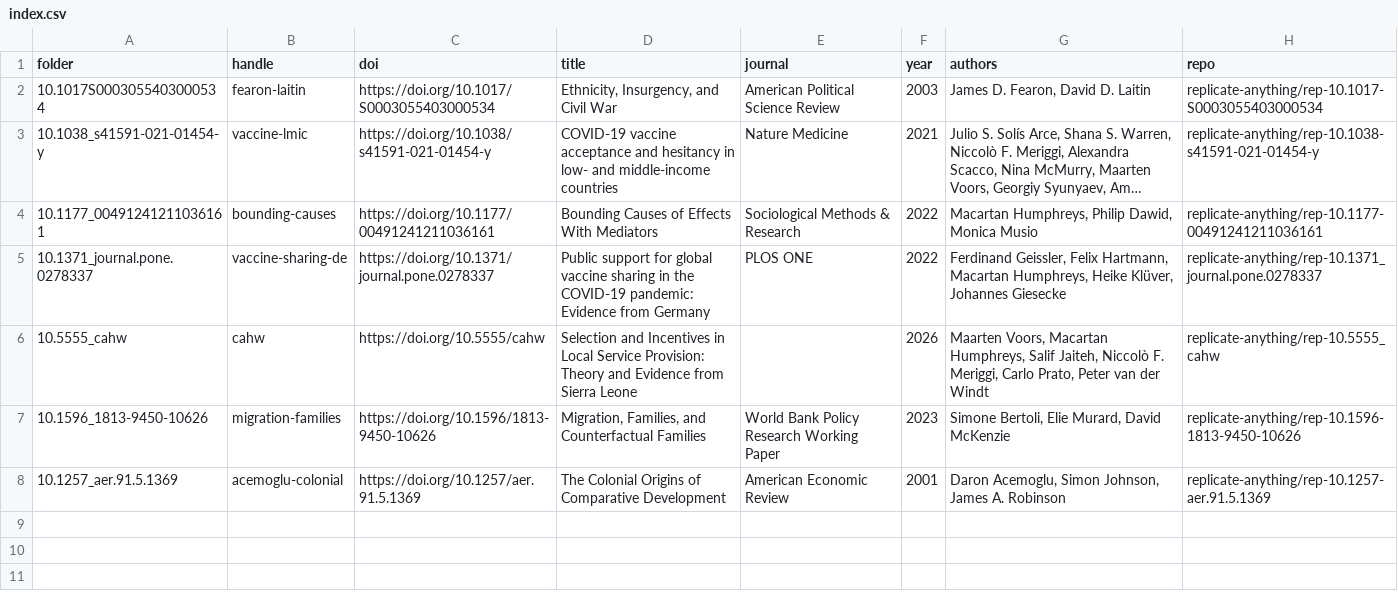
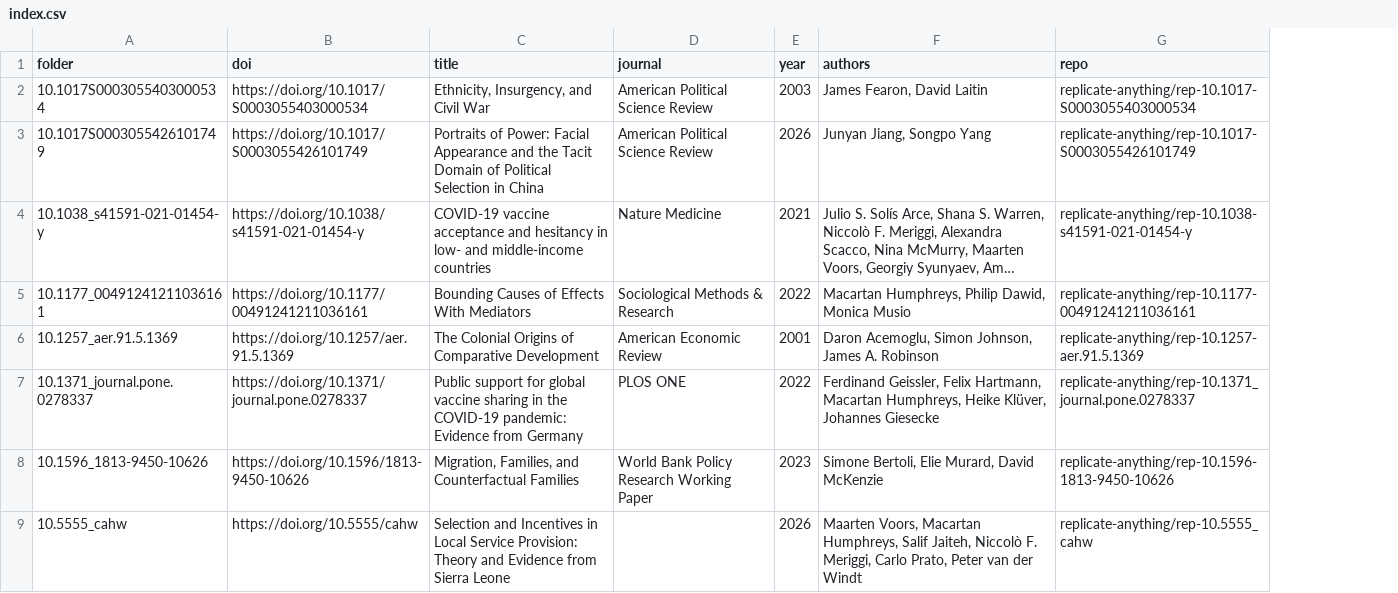
Before and after one commit to replicate-anything/registry, a CSV file: index.csv, drawn as a sheet; long unchanged cells end in …; removed rows and columns are numbered as before the commit, all else as after; the diff names each change by its address in the sheet, - before the commit and + after, or states it on an @@ line.

Commit message:
add jiang

```diff
--- a/index.csv
+++ b/index.csv
-column B (handle), rows 2-6: fearon-laitin | vaccine-lmic | bounding-causes | vaccine-sharing-de | cahw
-F2 (authors): James D. Fearon, David D. Laitin
+F2 (authors): James Fearon, David Laitin
+row 3: 10.1017S0003055426101749 | https://doi.org/10.1017/S0003055426101749 | Portraits of Power: Facial Appearance and the Tacit Domain of Political Selection in China | American Political Science Review | 2026 | Junyan Jiang, Songpo Yang | replicate-anything/rep-10.1017-S0003055426101749
@@ row 8 moved to row 6: 10.1257_aer.91.5.1369 @@
@@ row 7 moved to row 8: 10.1596_1813-9450-10626 @@
```
Also changed, not shown: 3 other files.
